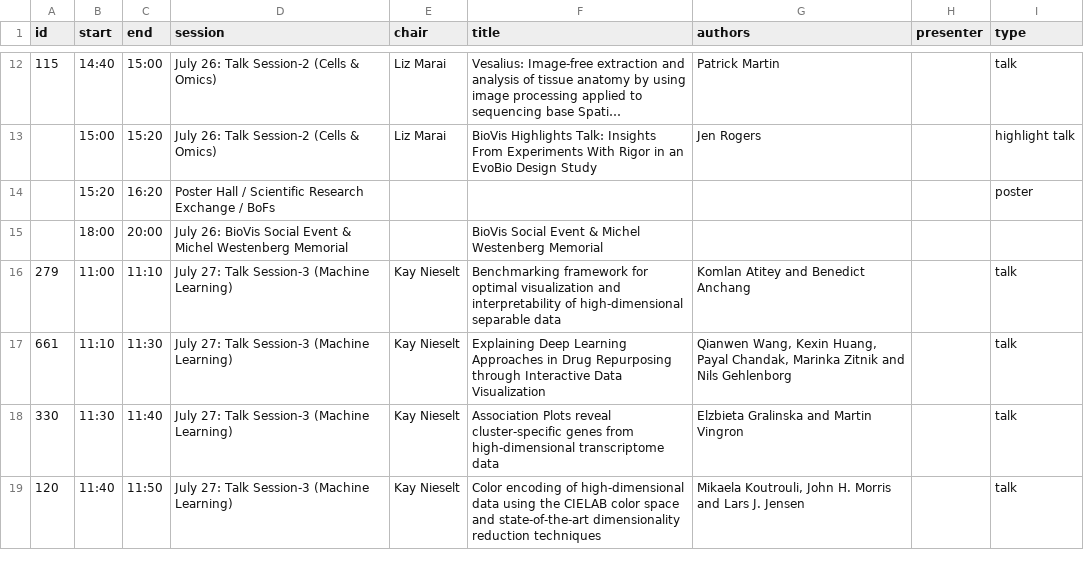
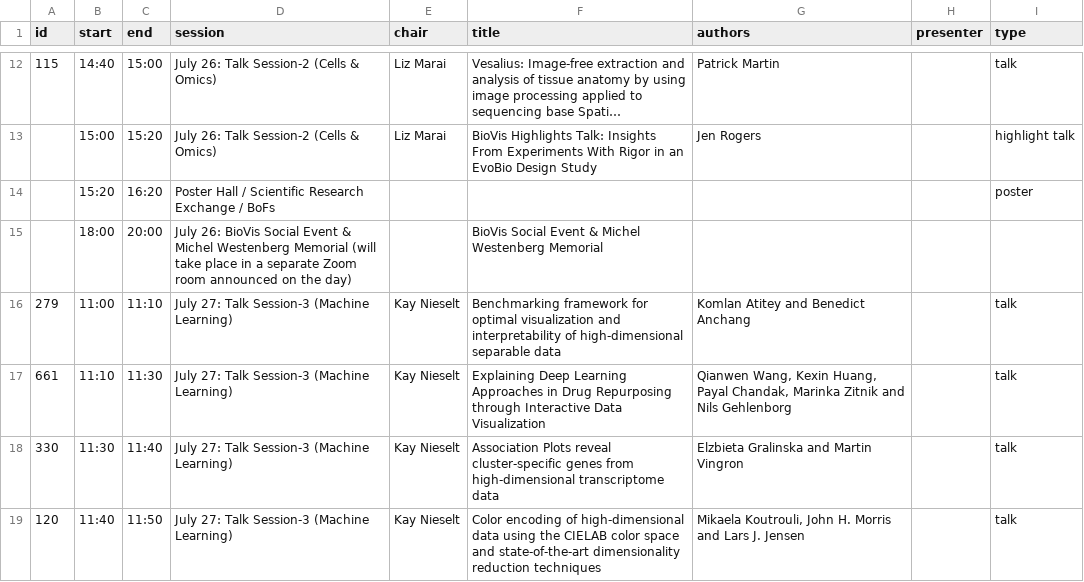
Before and after one commit to biovis/2021, a CSV file: _data/program2021.csv, drawn as a sheet; only a part is shown, gaps mark what is left out; long unchanged cells end in …; the diff names each change by its address in the sheet, - before the commit and + after, or states it on an @@ line.

Commit message:
minor change to the program.

```diff
--- a/_data/program2021.csv
+++ b/_data/program2021.csv
-D15 (session): …Westenberg Memorial
+D15 (session): …Westenberg Memorial (will take place in a separate Zoom room announced on the day)
```
